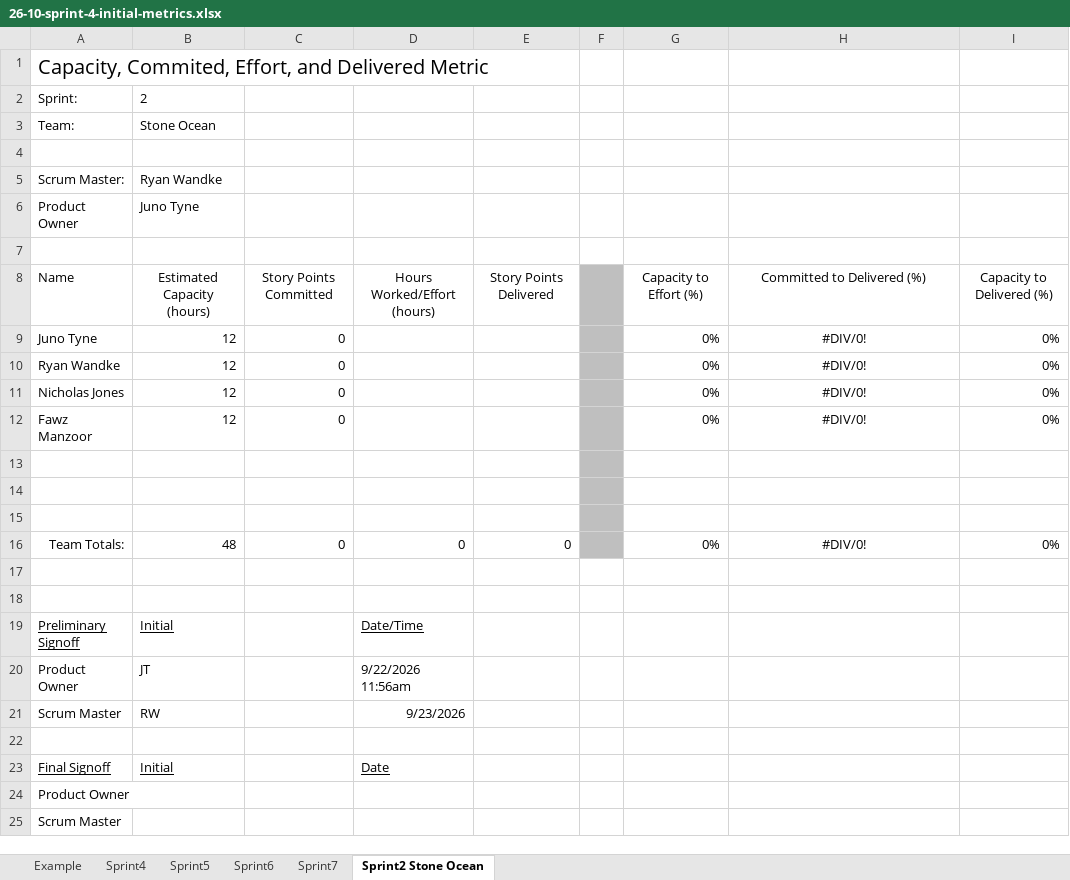
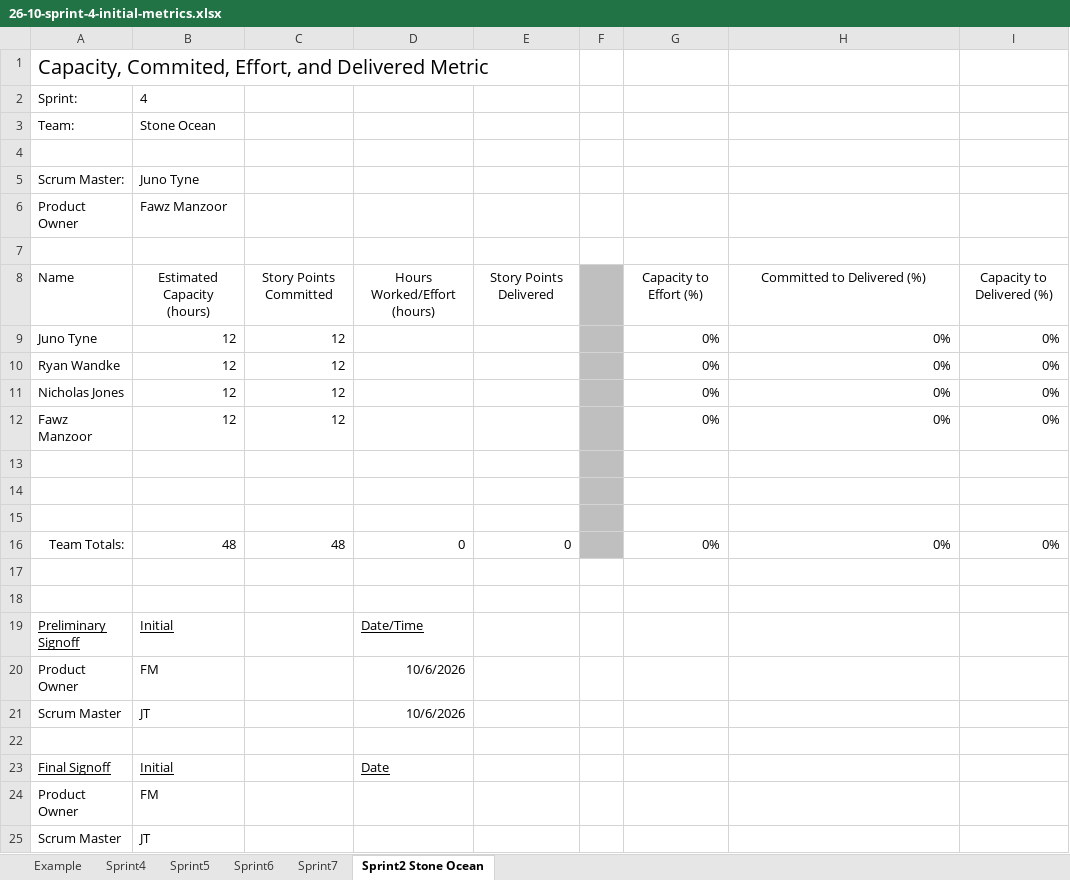
Before and after one commit to Ryan-Wandke/Stone-Ocean-Backlogs, an Excel workbook: capstone/sprint4/26-10-sprint-4-initial-metrics.xlsx, sheet Sprint2 Stone Ocean, drawn as a sheet; values as stored, in another font and other column widths than the file's, no borders; the diff names each change by its address in the sheet, - before the commit and + after, or states it on an @@ line.

Commit message:
Add files via upload

```diff
--- a/capstone/sprint4/26-10-sprint-4-initial-metrics.xlsx (sheet Sprint2 Stone Ocean)
+++ b/capstone/sprint4/26-10-sprint-4-initial-metrics.xlsx (sheet Sprint2 Stone Ocean)
-B2: 2
+B2: 4
-B5: Ryan Wandke
+B5: Juno Tyne
-B6: Juno Tyne
+B6: Fawz Manzoor
-C9:C12: 0
+C9:C12: 12
-H9:H12: #DIV/0!
+H9:H12: 0%
-H9:H12 alignment: center
+H9:H12 alignment: right
-C16: 0
+C16: 48
-H16: #DIV/0!
+H16: 0%
-H16 alignment: center
+H16 alignment: right
-B20: JT
+B20: FM
-D20: 9/22/2026 11:56am
+D20: 10/6/2026
-B21: RW
+B21: JT
-D21: 9/23/2026
+D21: 10/6/2026
-B24: (empty)
+B24: FM
-B25: (empty)
+B25: JT
```
